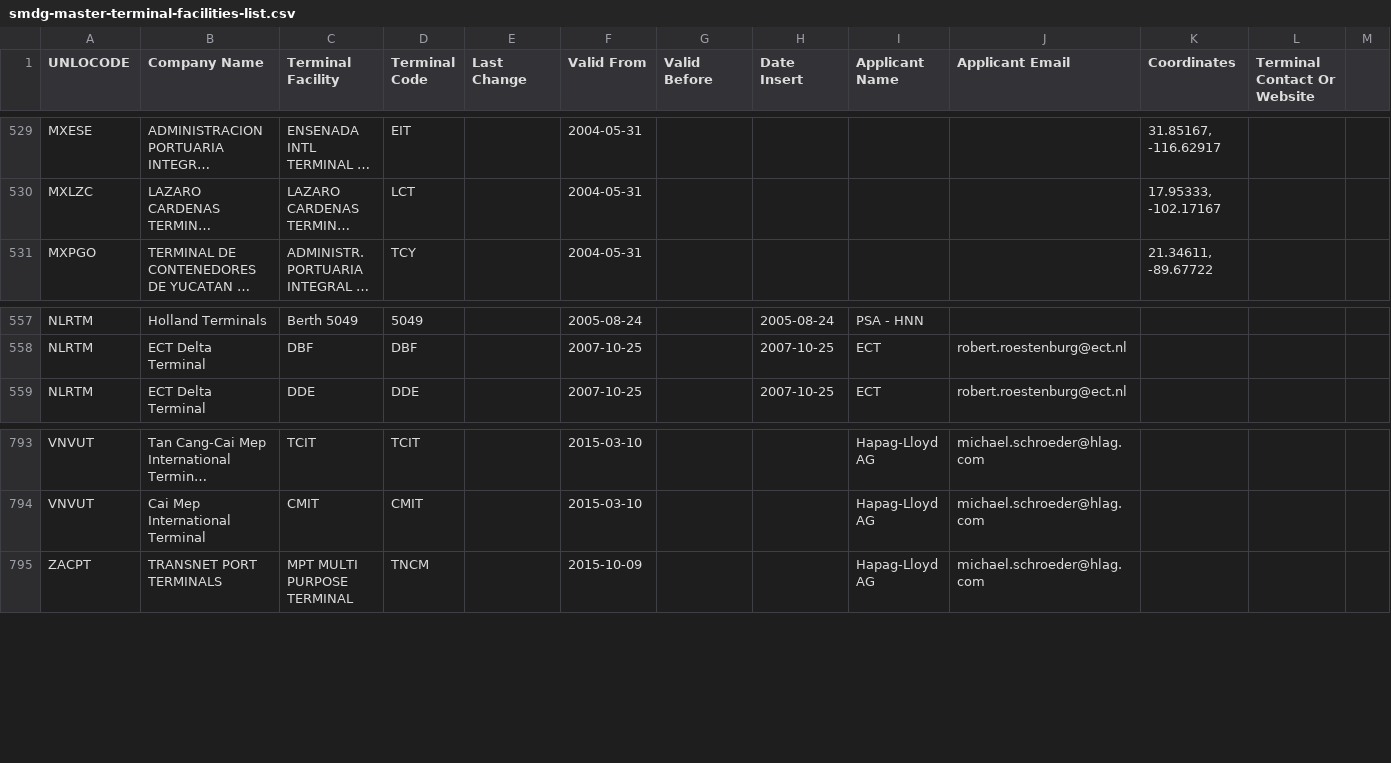
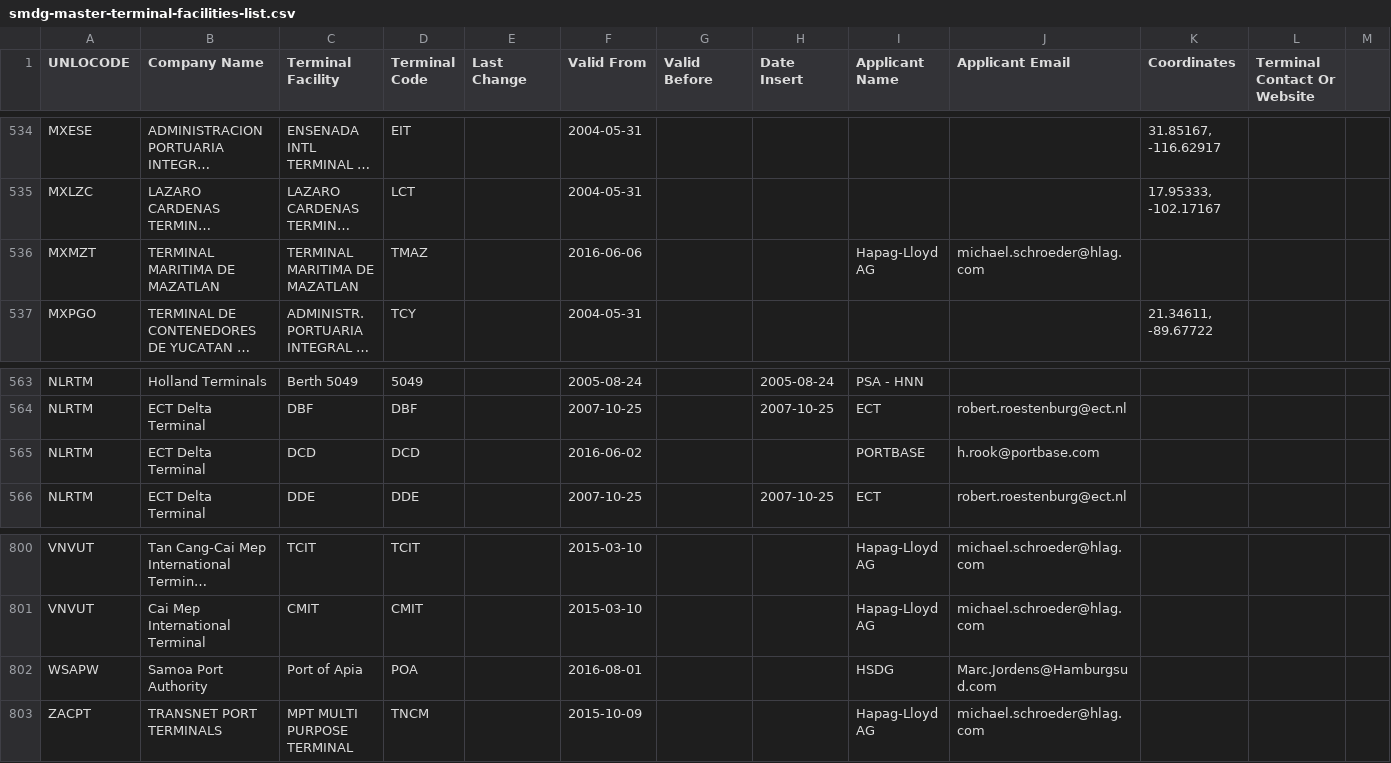
Before and after one commit to datasets/smdg-master-terminal-facilities-list, a CSV file: data/smdg-master-terminal-facilities-list.csv, drawn as a sheet; only a part is shown, gaps mark what is left out; long unchanged cells end in …; the diff covers the shown part only; the diff names each change by its address in the sheet, - before the commit and + after, or states it on an @@ line.

```diff
--- a/data/smdg-master-terminal-facilities-list.csv
+++ b/data/smdg-master-terminal-facilities-list.csv
+row 536: MXMZT | TERMINAL MARITIMA DE MAZATLAN | TERMINAL MARITIMA DE MAZATLAN | TMAZ |  | 2016-06-06 |  |  | Hapag-Lloyd AG | michael.schroeder@hlag.com
+row 565: NLRTM | ECT Delta Terminal | DCD | DCD |  | 2016-06-02 |  |  | PORTBASE | h.rook@portbase.com
+row 802: WSAPW | Samoa Port Authority | Port of Apia | POA |  | 2016-08-01 |  |  | HSDG | Marc.Jordens@Hamburgsud.com
```
Also changed, not shown: 5 added rows and 3 edited cells elsewhere in this file, 1 other file.
